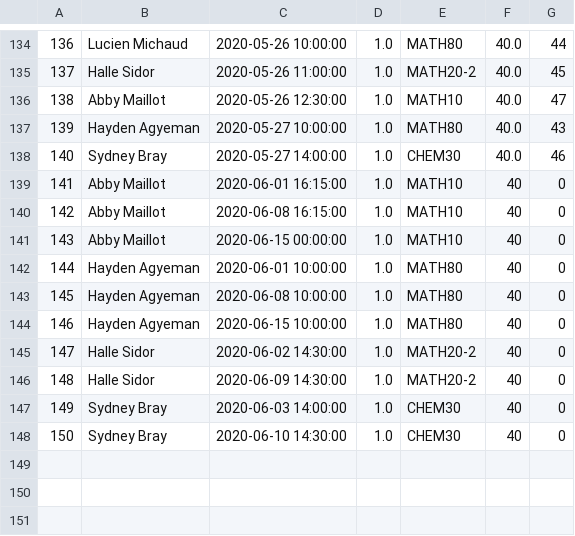
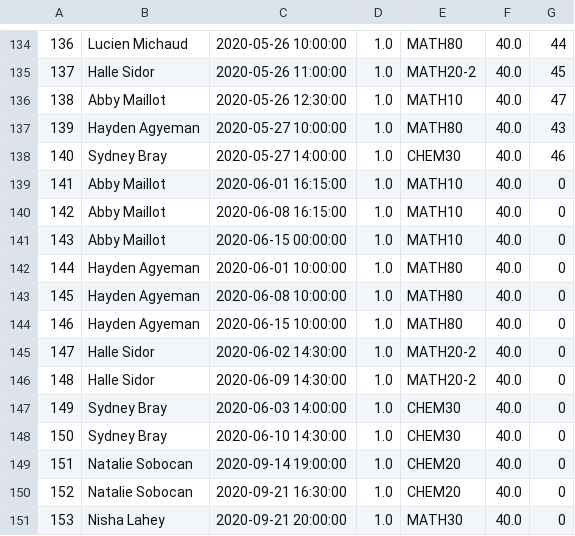
Before and after one commit to stephanedorotich/TutoringInvoices, a CSV file: sessions.csv, drawn as a sheet; only a part is shown, gaps mark what is left out.

```diff
--- a/sessions.csv
+++ b/sessions.csv
@@ -138,11 +138,14 @@
 140,Sydney Bray,2020-05-27 14:00:00,1.0,CHEM30,40.0,46
-141,Abby Maillot,2020-06-01 16:15:00,1.0,MATH10,40,0
-142,Abby Maillot,2020-06-08 16:15:00,1.0,MATH10,40,0
-143,Abby Maillot,2020-06-15 00:00:00,1.0,MATH10,40,0
-144,Hayden Agyeman,2020-06-01 10:00:00,1.0,MATH80,40,0
-145,Hayden Agyeman,2020-06-08 10:00:00,1.0,MATH80,40,0
-146,Hayden Agyeman,2020-06-15 10:00:00,1.0,MATH80,40,0
-147,Halle Sidor,2020-06-02 14:30:00,1.0,MATH20-2,40,0
-148,Halle Sidor,2020-06-09 14:30:00,1.0,MATH20-2,40,0
-149,Sydney Bray,2020-06-03 14:00:00,1.0,CHEM30,40,0
-150,Sydney Bray,2020-06-10 14:30:00,1.0,CHEM30,40,0
+141,Abby Maillot,2020-06-01 16:15:00,1.0,MATH10,40.0,0
+142,Abby Maillot,2020-06-08 16:15:00,1.0,MATH10,40.0,0
+143,Abby Maillot,2020-06-15 00:00:00,1.0,MATH10,40.0,0
+144,Hayden Agyeman,2020-06-01 10:00:00,1.0,MATH80,40.0,0
+145,Hayden Agyeman,2020-06-08 10:00:00,1.0,MATH80,40.0,0
+146,Hayden Agyeman,2020-06-15 10:00:00,1.0,MATH80,40.0,0
+147,Halle Sidor,2020-06-02 14:30:00,1.0,MATH20-2,40.0,0
+148,Halle Sidor,2020-06-09 14:30:00,1.0,MATH20-2,40.0,0
+149,Sydney Bray,2020-06-03 14:00:00,1.0,CHEM30,40.0,0
+150,Sydney Bray,2020-06-10 14:30:00,1.0,CHEM30,40.0,0
+151,Natalie Sobocan,2020-09-14 19:00:00,1.0,CHEM20,40.0,0
+152,Natalie Sobocan,2020-09-21 16:30:00,1.0,CHEM20,40.0,0
+153,Nisha Lahey,2020-09-21 20:00:00,1.0,MATH30,40.0,0
```
Also changed, not shown: students.csv, 1 other file.
